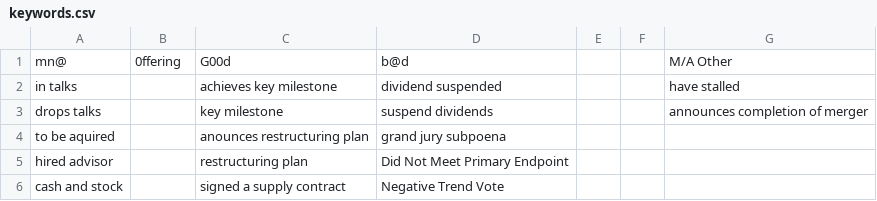
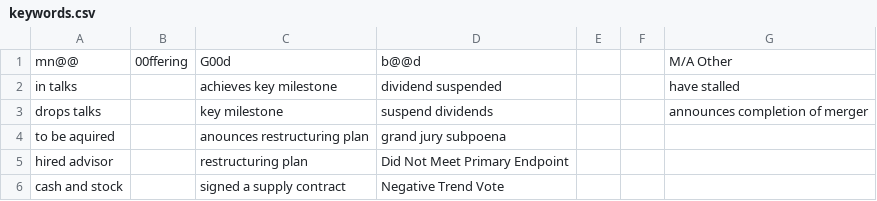
Before and after one commit to jchen97/v1, a CSV file: keywords.csv, drawn as a sheet; only a part is shown.

```diff
--- a/keywords.csv
+++ b/keywords.csv
@@ -1,2 +1,2 @@
-mn@,0ffering,G00d,b@d,,,M/A Other
+mn@@,00ffering,G00d,b@@d,,,M/A Other
 in talks,,achieves key milestone,dividend suspended,,,have stalled
```
Also changed, not shown: 6 other files.
